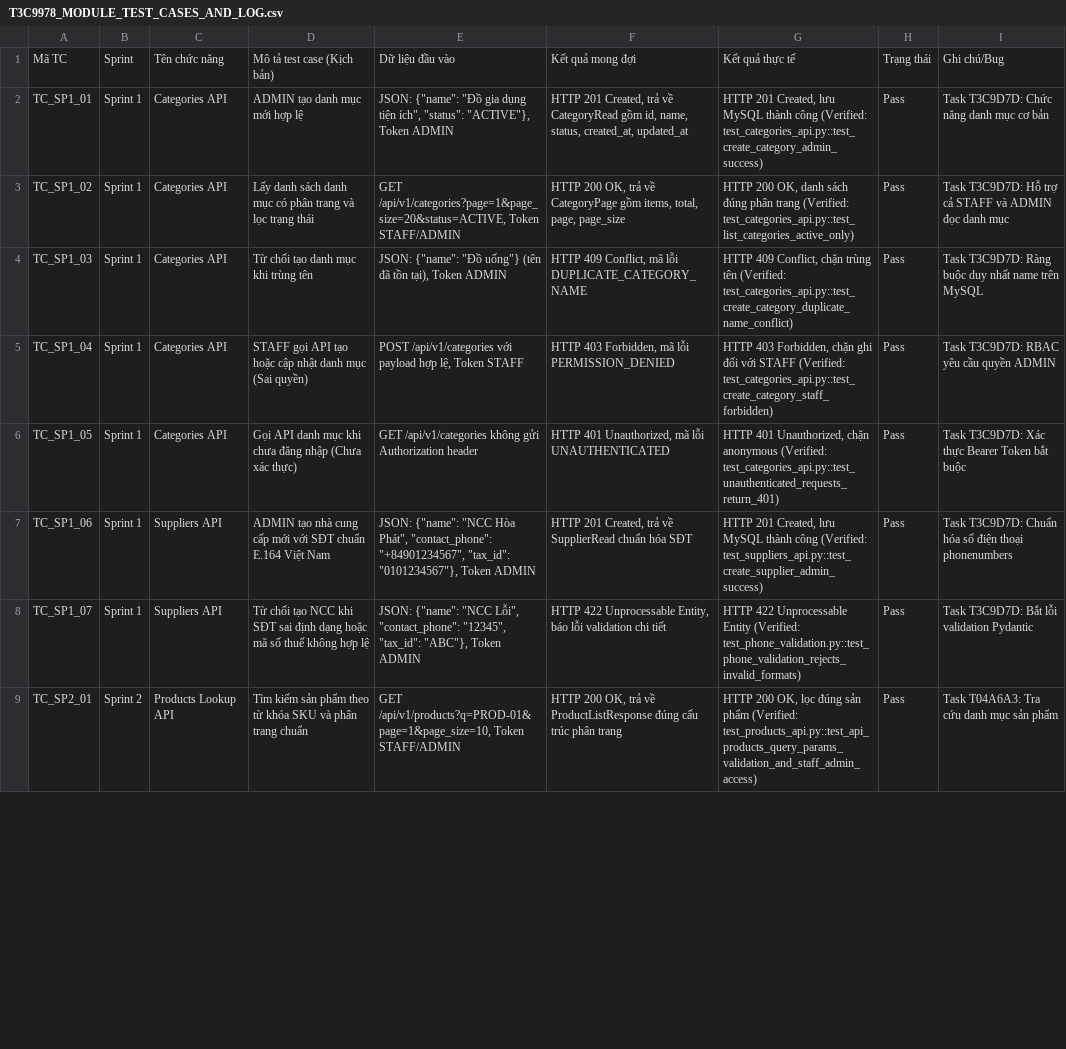
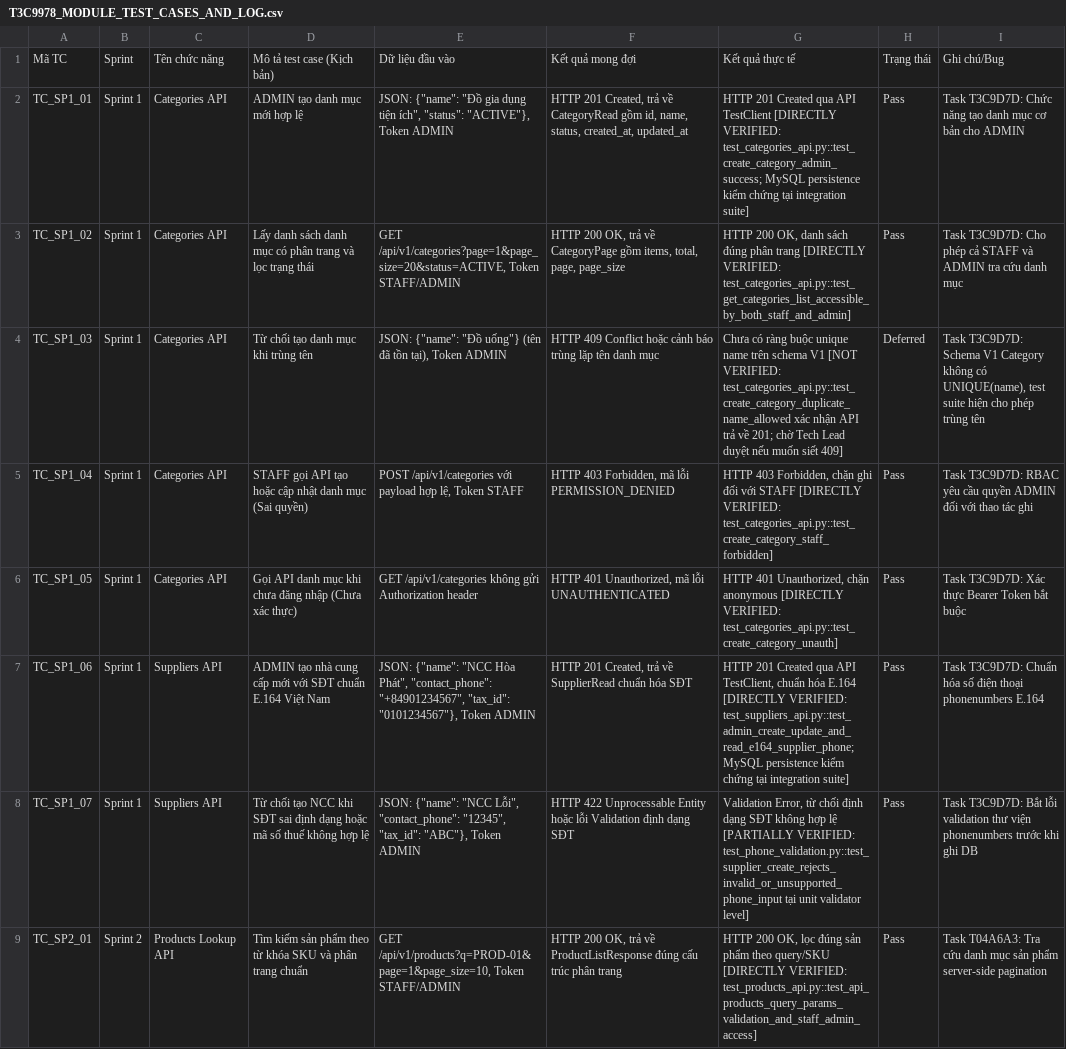
Before and after one commit to minhhieu110907/OJT_Group_1_RetailOps_Management_System, a CSV file: docs/sprint3/T3C9978_MODULE_TEST_CASES_AND_LOG.csv, drawn as a sheet; only a part is shown; the diff covers the shown part only; the diff names each change by its address in the sheet, - before the commit and + after, or states it on an @@ line.

Commit message:
docs(qa): align test evidence and execution report [T3C9978]

```diff
--- a/docs/sprint3/T3C9978_MODULE_TEST_CASES_AND_LOG.csv
+++ b/docs/sprint3/T3C9978_MODULE_TEST_CASES_AND_LOG.csv
-G2: HTTP 201 Created, lưu MySQL thành công (Verified: test_categories_api.py::test_create_category_admin_success)
+G2: HTTP 201 Created qua API TestClient [DIRECTLY VERIFIED: test_categories_api.py::test_create_category_admin_success; MySQL persistence kiểm chứng tại integration suite]
-I2: …Chức năng danh mục cơ bản
+I2: …Chức năng tạo danh mục cơ bản cho ADMIN
-G3: …phân trang (Verified: test_categories_api.py::test_list_categories_active_only)
+G3: …phân trang [DIRECTLY VERIFIED: test_categories_api.py::test_get_categories_list_accessible_by_both_staff_and_admin]
-I3: Task T3C9D7D: Hỗ trợ cả STAFF và ADMIN đọc danh mục
+I3: Task T3C9D7D: Cho phép cả STAFF và ADMIN tra cứu danh mục
-F4: HTTP 409 Conflict, mã lỗi DUPLICATE_CATEGORY_NAME
+F4: HTTP 409 Conflict hoặc cảnh báo trùng lặp tên danh mục
-G4: HTTP 409 Conflict, chặn trùng tên (Verified: test_categories_api.py::test_create_category_duplicate_name_conflict)
+G4: Chưa có ràng buộc unique name trên schema V1 [NOT VERIFIED: test_categories_api.py::test_create_category_duplicate_name_allowed xác nhận API trả về 201; chờ Tech Lead duyệt nếu muốn siết 409]
-H4: Pass
+H4: Deferred
-I4: Task T3C9D7D: Ràng buộc duy nhất name trên MySQL
+I4: Task T3C9D7D: Schema V1 Category không có UNIQUE(name), test suite hiện cho phép trùng tên
-G5: …với STAFF (Verified: test_categories_api.py::test_create_category_staff_forbidden)
+G5: …với STAFF [DIRECTLY VERIFIED: test_categories_api.py::test_create_category_staff_forbidden]
-I5: …quyền ADMIN
+I5: …quyền ADMIN đối với thao tác ghi
-G6: …chặn anonymous (Verified: test_categories_api.py::test_unauthenticated_requests_return_401)
+G6: …chặn anonymous [DIRECTLY VERIFIED: test_categories_api.py::test_create_category_unauth]
-G7: HTTP 201 Created, lưu MySQL thành công (Verified: test_suppliers_api.py::test_create_supplier_admin_success)
+G7: HTTP 201 Created qua API TestClient, chuẩn hóa E.164 [DIRECTLY VERIFIED: test_suppliers_api.py::test_admin_create_update_and_read_e164_supplier_phone; MySQL persistence kiểm chứng tại integration suite]
-I7: …thoại phonenumbers
+I7: …thoại phonenumbers E.164
-F8: …422 Unprocessable Entity, báo lỗi validation chi tiết
+F8: …422 Unprocessable Entity hoặc lỗi Validation định dạng SĐT
-G8: HTTP 422 Unprocessable Entity (Verified: test_phone_validation.py::test_phone_validation_rejects_invalid_formats)
+G8: Validation Error, từ chối định dạng SĐT không hợp lệ [PARTIALLY VERIFIED: test_phone_validation.py::test_supplier_create_rejects_invalid_or_unsupported_phone_input tại unit validator level]
-I8: …lỗi validation Pydantic
+I8: …lỗi validation thư viện phonenumbers trước khi ghi DB
-G9: …sản phẩm (Verified: test_products_api.py::test_api_products_query_params_validation_and_staff_admin_access)
+G9: …sản phẩm theo query/SKU [DIRECTLY VERIFIED: test_products_api.py::test_api_products_query_params_validation_and_staff_admin_access]
-I9: …sản phẩm
+I9: …sản phẩm server-side pagination
```
Also changed, not shown: 62 edited cells elsewhere in this file, 1 other file.
